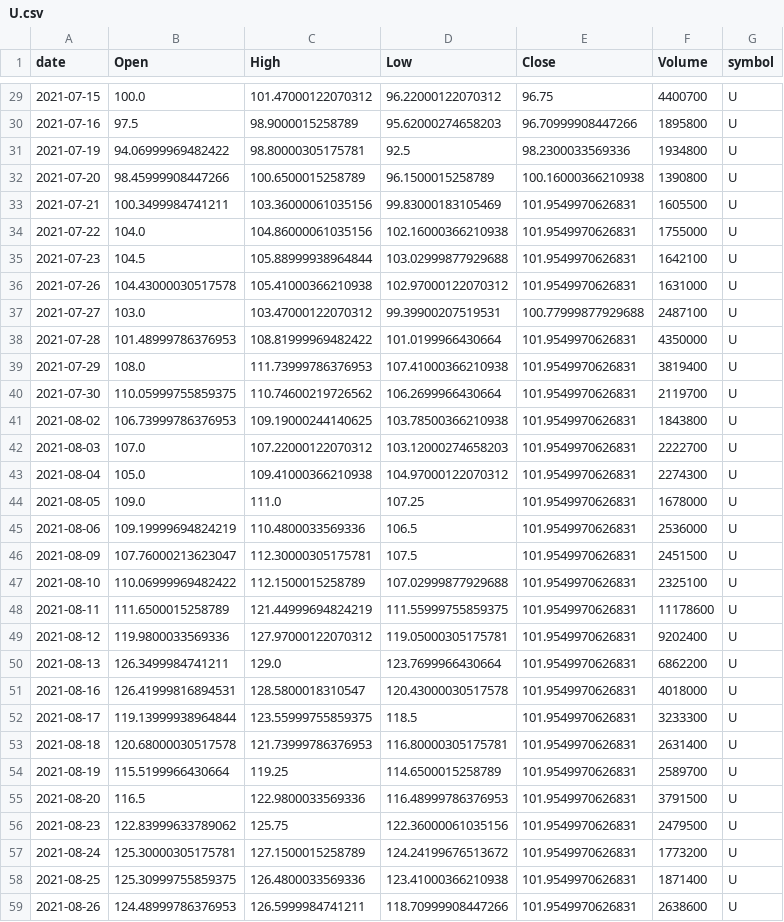
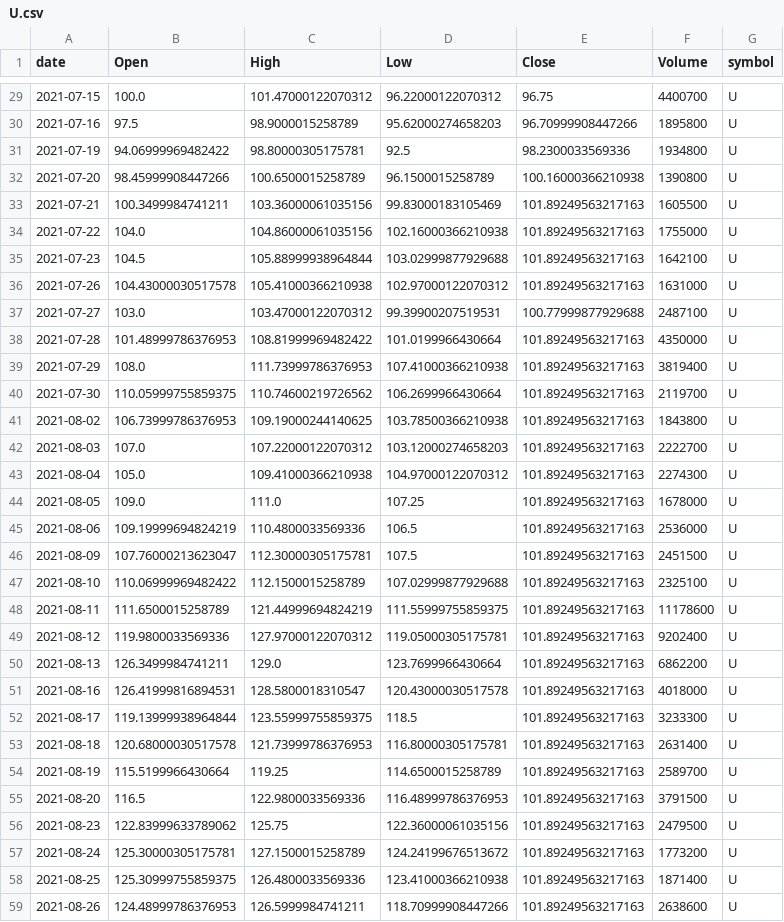
Before and after one commit to jauresfranck/pipeline_donnes-collectes_nettoye, a CSV file: data/U.csv, drawn as a sheet; only a part is shown, gaps mark what is left out; the diff covers the shown part only.

```diff
--- a/data/U.csv
+++ b/data/U.csv
@@ -32,28 +32,28 @@ date,Open,High,Low,Close,Volume,symbol
 2021-07-20,98.45999908447266,100.6500015258789,96.1500015258789,100.16000366210938,1390800,U
-2021-07-21,100.3499984741211,103.36000061035156,99.83000183105469,101.9549970626831,1605500,U
-2021-07-22,104.0,104.86000061035156,102.16000366210938,101.9549970626831,1755000,U
-2021-07-23,104.5,105.88999938964844,103.02999877929688,101.9549970626831,1642100,U
-2021-07-26,104.43000030517578,105.41000366210938,102.97000122070312,101.9549970626831,1631000,U
+2021-07-21,100.3499984741211,103.36000061035156,99.83000183105469,101.89249563217163,1605500,U
+2021-07-22,104.0,104.86000061035156,102.16000366210938,101.89249563217163,1755000,U
+2021-07-23,104.5,105.88999938964844,103.02999877929688,101.89249563217163,1642100,U
+2021-07-26,104.43000030517578,105.41000366210938,102.97000122070312,101.89249563217163,1631000,U
 2021-07-27,103.0,103.47000122070312,99.39900207519531,100.77999877929688,2487100,U
-2021-07-28,101.48999786376953,108.81999969482422,101.0199966430664,101.9549970626831,4350000,U
-2021-07-29,108.0,111.73999786376953,107.41000366210938,101.9549970626831,3819400,U
-2021-07-30,110.05999755859375,110.74600219726562,106.2699966430664,101.9549970626831,2119700,U
-2021-08-02,106.73999786376953,109.19000244140625,103.78500366210938,101.9549970626831,1843800,U
-2021-08-03,107.0,107.22000122070312,103.12000274658203,101.9549970626831,2222700,U
-2021-08-04,105.0,109.41000366210938,104.97000122070312,101.9549970626831,2274300,U
-2021-08-05,109.0,111.0,107.25,101.9549970626831,1678000,U
-2021-08-06,109.19999694824219,110.4800033569336,106.5,101.9549970626831,2536000,U
-2021-08-09,107.76000213623047,112.30000305175781,107.5,101.9549970626831,2451500,U
-2021-08-10,110.06999969482422,112.1500015258789,107.02999877929688,101.9549970626831,2325100,U
-2021-08-11,111.6500015258789,121.44999694824219,111.55999755859375,101.9549970626831,11178600,U
-2021-08-12,119.9800033569336,127.97000122070312,119.05000305175781,101.9549970626831,9202400,U
-2021-08-13,126.3499984741211,129.0,123.7699966430664,101.9549970626831,6862200,U
-2021-08-16,126.41999816894531,128.5800018310547,120.43000030517578,101.9549970626831,4018000,U
-2021-08-17,119.13999938964844,123.55999755859375,118.5,101.9549970626831,3233300,U
-2021-08-18,120.68000030517578,121.73999786376953,116.80000305175781,101.9549970626831,2631400,U
-2021-08-19,115.5199966430664,119.25,114.6500015258789,101.9549970626831,2589700,U
-2021-08-20,116.5,122.9800033569336,116.48999786376953,101.9549970626831,3791500,U
-2021-08-23,122.83999633789062,125.75,122.36000061035156,101.9549970626831,2479500,U
-2021-08-24,125.30000305175781,127.1500015258789,124.24199676513672,101.9549970626831,1773200,U
-2021-08-25,125.30999755859375,126.4800033569336,123.41000366210938,101.9549970626831,1871400,U
-2021-08-26,124.48999786376953,126.5999984741211,118.70999908447266,101.9549970626831,2638600,U
+2021-07-28,101.48999786376953,108.81999969482422,101.0199966430664,101.89249563217163,4350000,U
+2021-07-29,108.0,111.73999786376953,107.41000366210938,101.89249563217163,3819400,U
+2021-07-30,110.05999755859375,110.74600219726562,106.2699966430664,101.89249563217163,2119700,U
+2021-08-02,106.73999786376953,109.19000244140625,103.78500366210938,101.89249563217163,1843800,U
+2021-08-03,107.0,107.22000122070312,103.12000274658203,101.89249563217163,2222700,U
+2021-08-04,105.0,109.41000366210938,104.97000122070312,101.89249563217163,2274300,U
+2021-08-05,109.0,111.0,107.25,101.89249563217163,1678000,U
+2021-08-06,109.19999694824219,110.4800033569336,106.5,101.89249563217163,2536000,U
+2021-08-09,107.76000213623047,112.30000305175781,107.5,101.89249563217163,2451500,U
+2021-08-10,110.06999969482422,112.1500015258789,107.02999877929688,101.89249563217163,2325100,U
+2021-08-11,111.6500015258789,121.44999694824219,111.55999755859375,101.89249563217163,11178600,U
+2021-08-12,119.9800033569336,127.97000122070312,119.05000305175781,101.89249563217163,9202400,U
+2021-08-13,126.3499984741211,129.0,123.7699966430664,101.89249563217163,6862200,U
+2021-08-16,126.41999816894531,128.5800018310547,120.43000030517578,101.89249563217163,4018000,U
+2021-08-17,119.13999938964844,123.55999755859375,118.5,101.89249563217163,3233300,U
+2021-08-18,120.68000030517578,121.73999786376953,116.80000305175781,101.89249563217163,2631400,U
+2021-08-19,115.5199966430664,119.25,114.6500015258789,101.89249563217163,2589700,U
+2021-08-20,116.5,122.9800033569336,116.48999786376953,101.89249563217163,3791500,U
+2021-08-23,122.83999633789062,125.75,122.36000061035156,101.89249563217163,2479500,U
+2021-08-24,125.30000305175781,127.1500015258789,124.24199676513672,101.89249563217163,1773200,U
+2021-08-25,125.30999755859375,126.4800033569336,123.41000366210938,101.89249563217163,1871400,U
+2021-08-26,124.48999786376953,126.5999984741211,118.70999908447266,101.89249563217163,2638600,U
```
Also changed, not shown: 1 added row and 144 edited cells elsewhere in this file, data/AMD.csv, data/GOOGL.csv, 27 other files.
